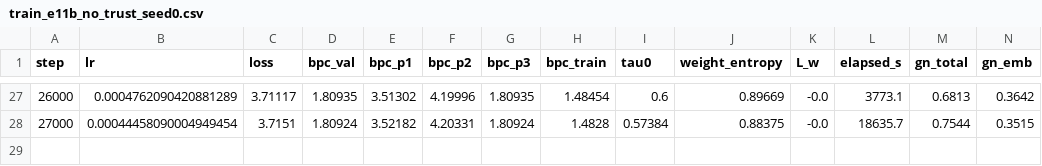
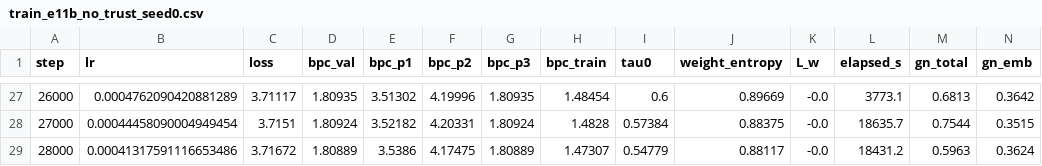
Before and after one commit to Tolu23456/IECNN, a CSV file: results/train_e11b_no_trust_seed0.csv, drawn as a sheet; only a part is shown, gaps mark what is left out; rows hold the shown columns only; the diff names each change by its address in the sheet, - before the commit and + after, or states it on an @@ line.

```diff
--- a/results/train_e11b_no_trust_seed0.csv
+++ b/results/train_e11b_no_trust_seed0.csv
+row 29: 28000 | 0.00041317591116653486 | 3.71672 | 1.80889 | 3.5386 | 4.17475 | 1.80889 | 1.47307 | 0.54779 | 0.88117 | -0.0 | 18431.2 | 0.5963 | 0.3624
```
